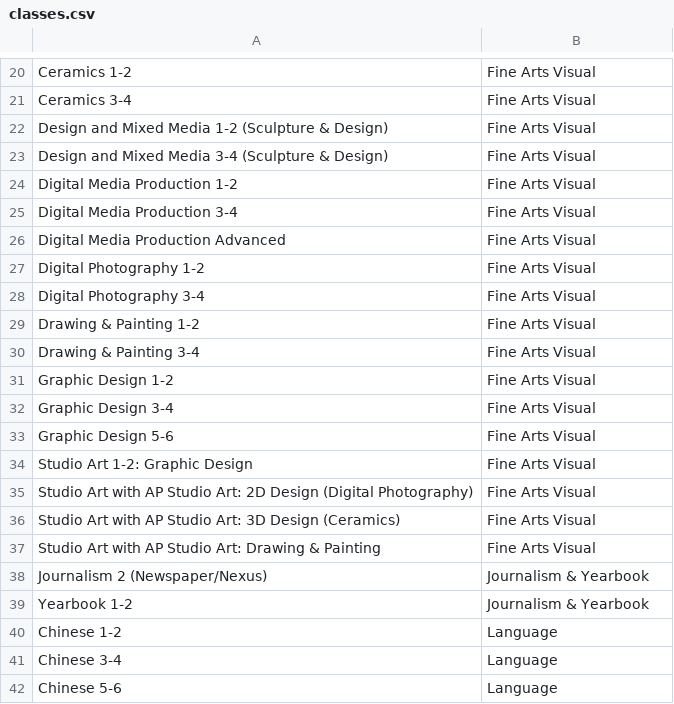
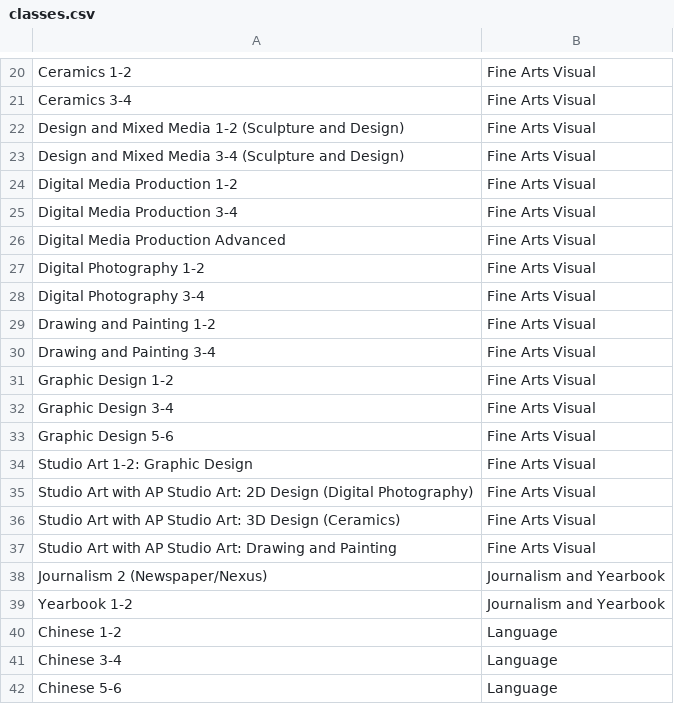
Before and after one commit to andreaTheCoder/TritonHacks, a CSV file: static/classes.csv, drawn as a sheet; only a part is shown, gaps mark what is left out; the diff covers the shown part only.

```diff
--- a/static/classes.csv
+++ b/static/classes.csv
@@ -21,4 +21,4 @@ Ceramics 1-2,Fine Arts Visual
 Ceramics 3-4,Fine Arts Visual
-Design and Mixed Media 1-2 (Sculpture & Design),Fine Arts Visual
-Design and Mixed Media 3-4 (Sculpture & Design),Fine Arts Visual
+Design and Mixed Media 1-2 (Sculpture and Design),Fine Arts Visual
+Design and Mixed Media 3-4 (Sculpture and Design),Fine Arts Visual
 Digital Media Production 1-2,Fine Arts Visual
@@ -28,4 +28,4 @@ Digital Photography 1-2,Fine Arts Visual
 Digital Photography 3-4,Fine Arts Visual
-Drawing & Painting 1-2,Fine Arts Visual
-Drawing & Painting 3-4,Fine Arts Visual
+Drawing and Painting 1-2,Fine Arts Visual
+Drawing and Painting 3-4,Fine Arts Visual
 Graphic Design 1-2,Fine Arts Visual
@@ -36,5 +36,5 @@ Studio Art with AP Studio Art: 2D Design (Digital Photography),Fine Arts Visual
 Studio Art with AP Studio Art: 3D Design (Ceramics),Fine Arts Visual
-Studio Art with AP Studio Art: Drawing & Painting,Fine Arts Visual
-Journalism 2 (Newspaper/Nexus),Journalism & Yearbook
-Yearbook 1-2,Journalism & Yearbook
+Studio Art with AP Studio Art: Drawing and Painting,Fine Arts Visual
+Journalism 2 (Newspaper/Nexus),Journalism and Yearbook
+Yearbook 1-2,Journalism and Yearbook
 Chinese 1-2,Language
```
Also changed, not shown: 16 edited cells elsewhere in this file, 1 other file.
